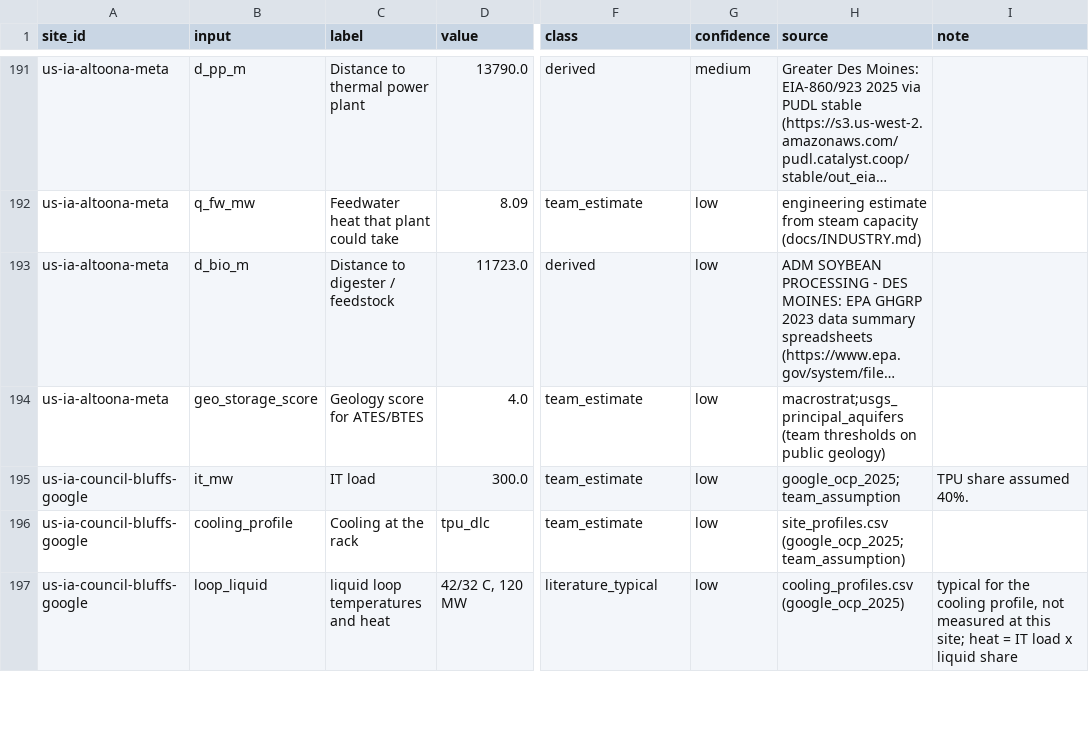
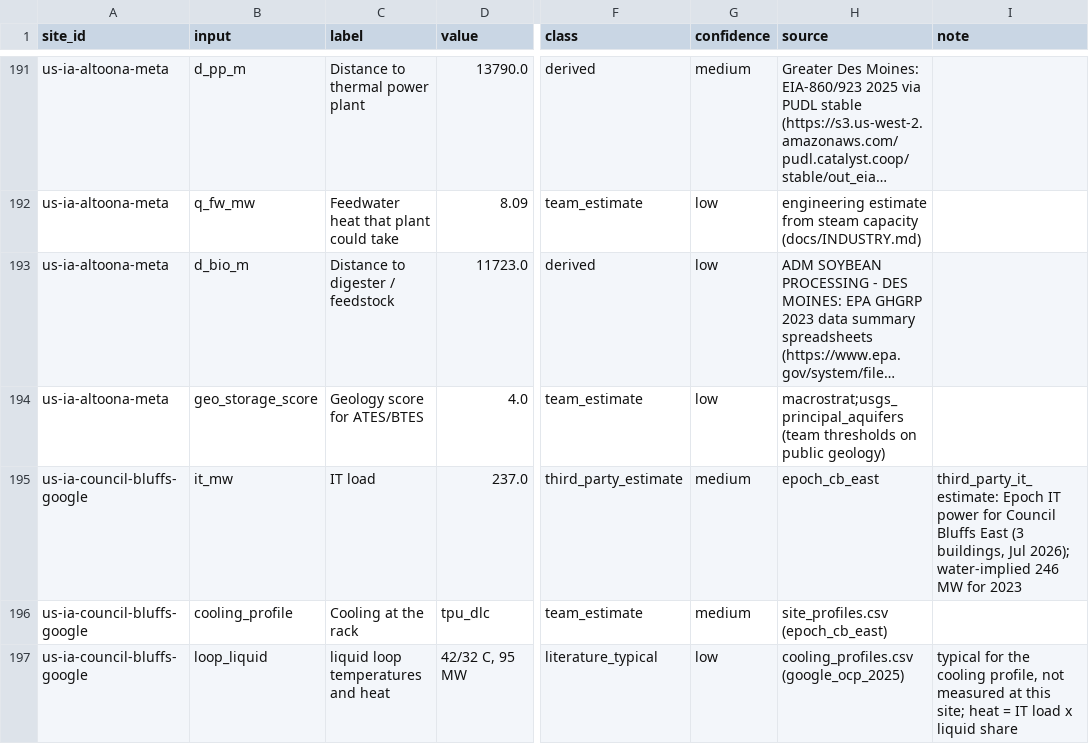
Before and after one commit to ArielWyrobnik/HEATBEAT-Hack, a CSV file: docs/audit/input_inventory.csv, drawn as a sheet; only a part is shown, gaps mark what is left out; long unchanged cells end in …; the diff covers the shown part only; the diff names each change by its address in the sheet, - before the commit and + after, or states it on an @@ line.

```diff
--- a/docs/audit/input_inventory.csv
+++ b/docs/audit/input_inventory.csv
-D195 (value): 300.0
+D195 (value): 237.0
-F195 (class): team_estimate
+F195 (class): third_party_estimate
-G195:G196 (confidence): low
+G195:G196 (confidence): medium
-H195 (source): google_ocp_2025;team_assumption
+H195 (source): epoch_cb_east
-I195 (note): TPU share assumed 40%.
+I195 (note): third_party_it_estimate: Epoch IT power for Council Bluffs East (3 buildings, Jul 2026); water-implied 246 MW for 2023
-H196 (source): site_profiles.csv (google_ocp_2025;team_assumption)
+H196 (source): site_profiles.csv (epoch_cb_east)
-D197 (value): 42/32 C, 120 MW
+D197 (value): 42/32 C, 95 MW
```
Also changed, not shown: 180 edited cells elsewhere in this file, data_pipeline/current_setup_check.csv, data_pipeline/heat_sources.csv, 12 other files.
